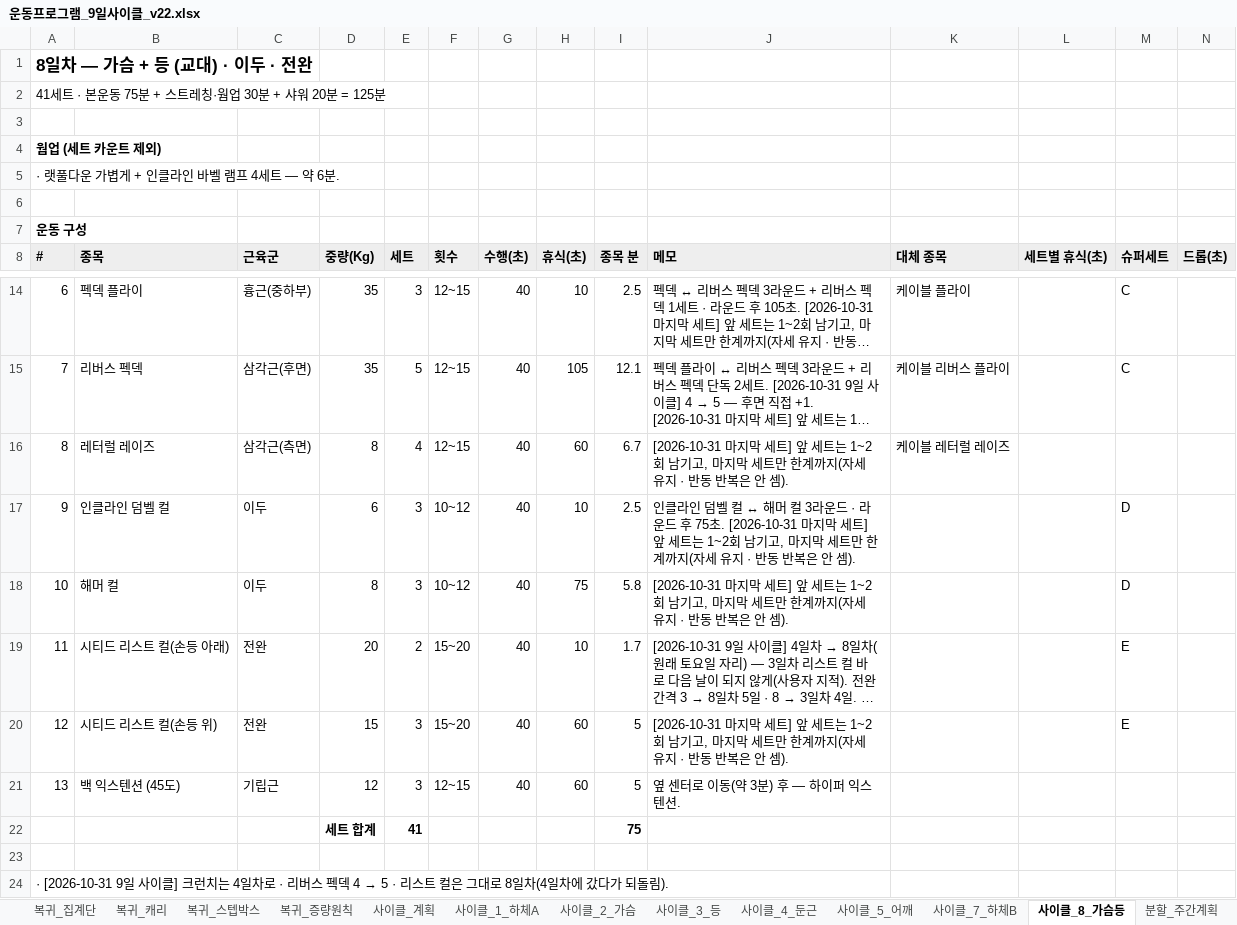
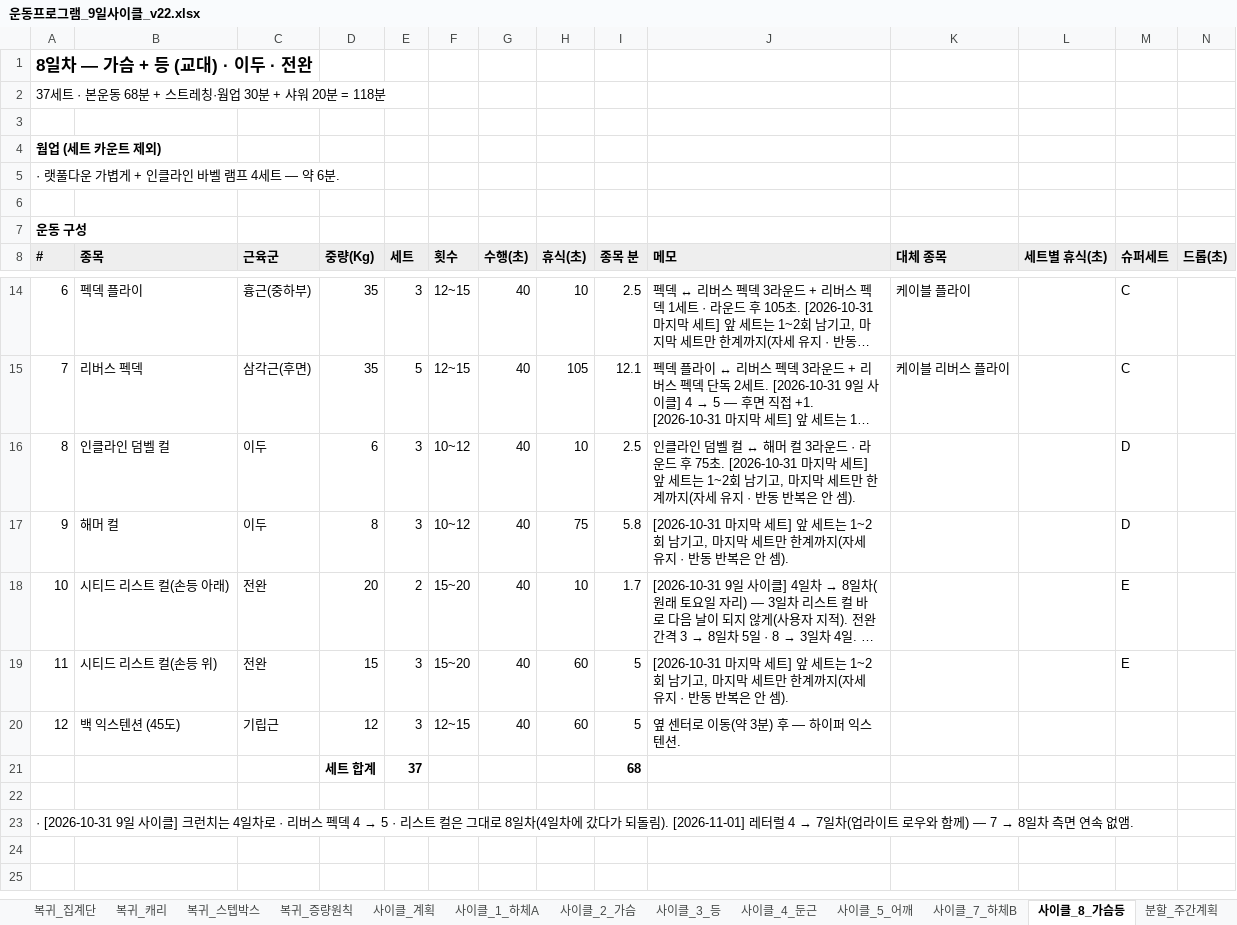
Before and after one commit to ktmffl-max/health1234, an Excel workbook: 운동프로그램_9일사이클_v22.xlsx, sheet 사이클_8_가슴등, drawn as a sheet; only a part is shown, gaps mark what is left out; long unchanged cells end in …; values as stored, in another font and other column widths than the file's, no borders; removed rows and columns are numbered as before the commit, all else as after; the diff names each change by its address in the sheet, - before the commit and + after, or states it on an @@ line.

```diff
--- a/운동프로그램_9일사이클_v22.xlsx (sheet 사이클_8_가슴등)
+++ b/운동프로그램_9일사이클_v22.xlsx (sheet 사이클_8_가슴등)
@@ column A (#) renumbered from row 2 down @@
-row 16: 8 | 레터럴 레이즈 | 삼각근(측면) | 8 | 4 | 12~15 | 40 | 60 | 6.7 | [2026-10-31 마지막 세트] 앞 세트는 1~2회 남기고, 마지막 세트만 한계까지(자세 유지 · 반동 반복은 안 셈). | 케이블 레터럴 레이즈
-row 22:  |  |  | 세트 합계 | 41 |  |  |  | 75
+row 21:  |  |  | 세트 합계 | 37 |  |  |  | 68
```
Also changed, not shown: sheet 사이클_7_하체B, sheet 사이클_계획, sheet 사이클_2_가슴, sheet 사이클_4_둔근, formulas that keep their value, 1 other file.
